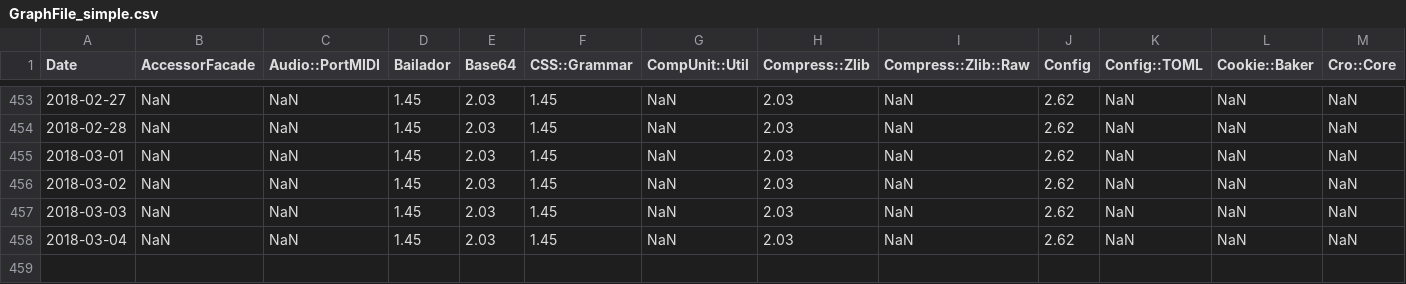
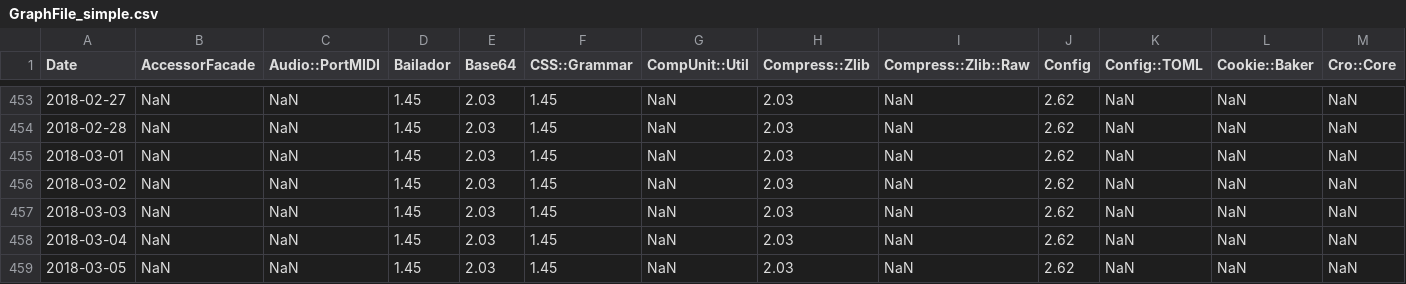
Before and after one commit to finanalyst/ModuleCitation, a CSV file: GraphFile_simple.csv, drawn as a sheet; only a part is shown, gaps mark what is left out; rows hold the shown columns only; the diff names each change by its address in the sheet, - before the commit and + after, or states it on an @@ line.

```diff
--- a/GraphFile_simple.csv
+++ b/GraphFile_simple.csv
+row 459: 2018-03-05 | NaN | NaN | 1.45 | 2.03 | 1.45 | NaN | 2.03 | NaN | 2.62 | NaN | NaN | NaN
```
Also changed, not shown: GraphFile_AllModules.csv, GraphFile_recursive.csv, 1 other file.
